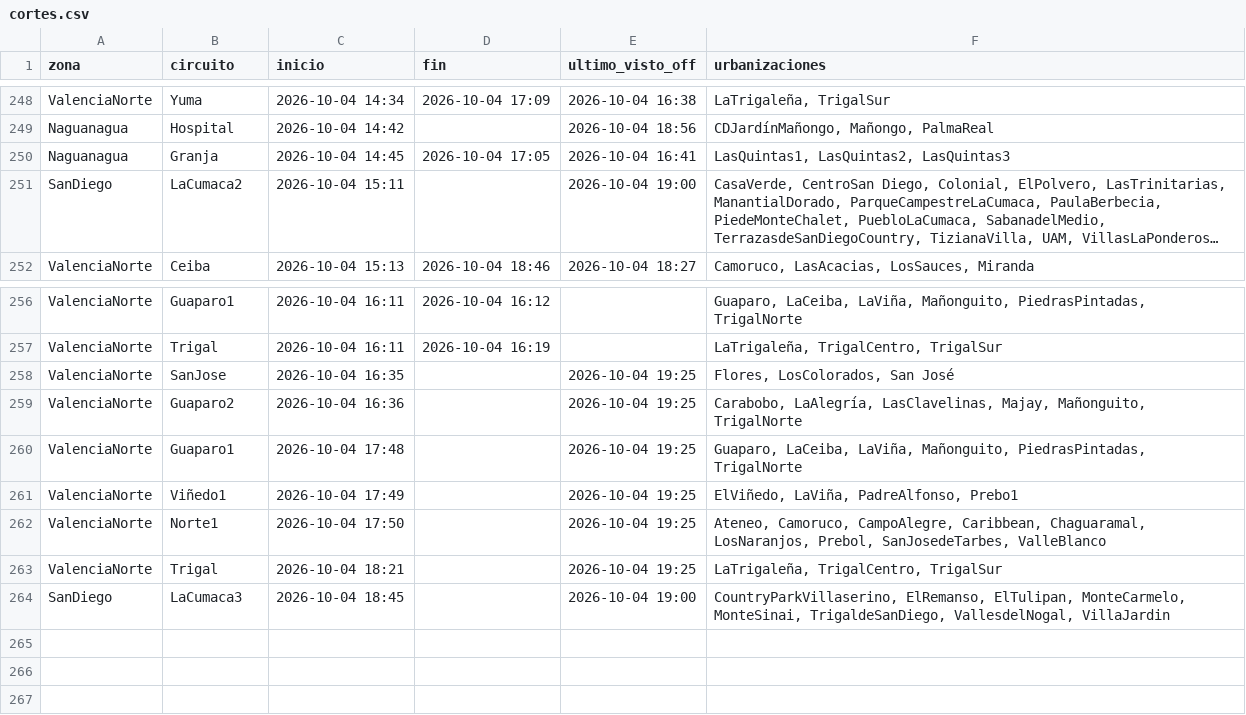
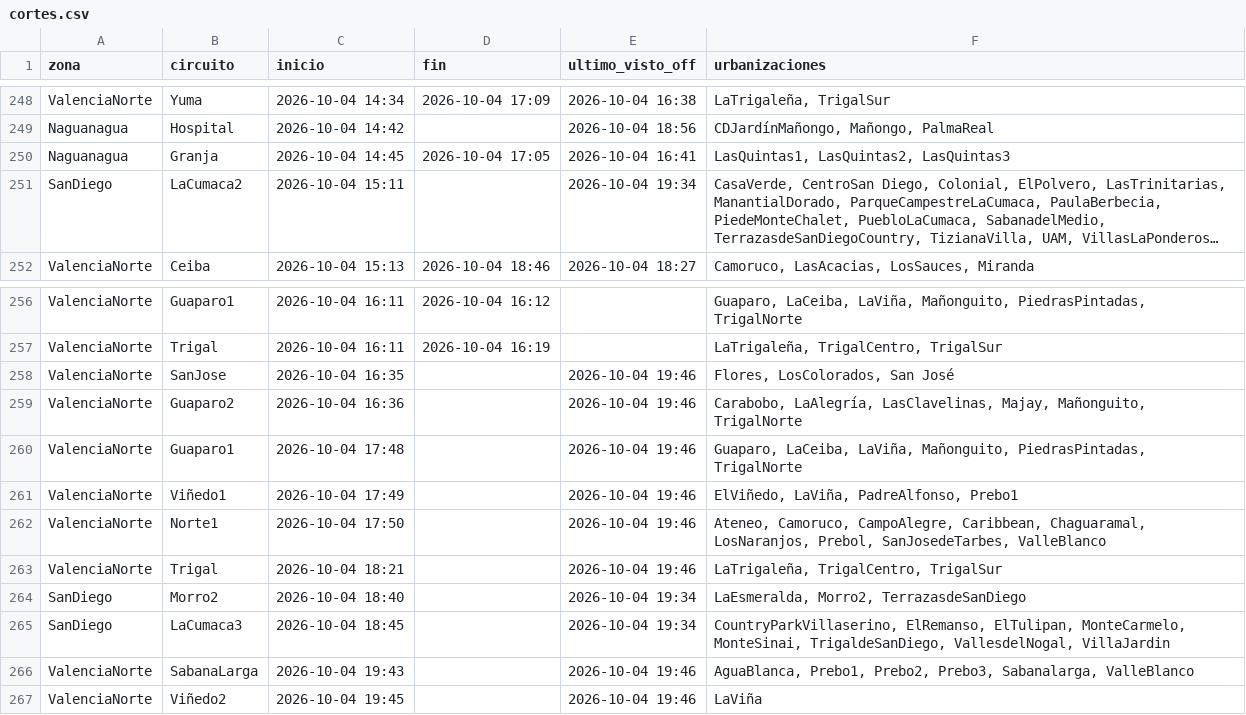
Before and after one commit to ricardotester12-glitch/cortes-luz-valencia, a CSV file: data/cortes.csv, drawn as a sheet; only a part is shown, gaps mark what is left out; long unchanged cells end in …; addresses are those after the commit; the diff names each change by its address in the sheet, - before the commit and + after, or states it on an @@ line.

```diff
--- a/data/cortes.csv
+++ b/data/cortes.csv
-E251 (ultimo_visto_off): 2026-10-04 19:00
+E251 (ultimo_visto_off): 2026-10-04 19:34
-E258:E263 (ultimo_visto_off): 2026-10-04 19:25
+E258:E263 (ultimo_visto_off): 2026-10-04 19:46
+row 264: SanDiego | Morro2 | 2026-10-04 18:40 |  | 2026-10-04 19:34 | LaEsmeralda, Morro2, TerrazasdeSanDiego
-E265 (ultimo_visto_off): 2026-10-04 19:00
+E265 (ultimo_visto_off): 2026-10-04 19:34
+row 266: ValenciaNorte | SabanaLarga | 2026-10-04 19:43 |  | 2026-10-04 19:46 | AguaBlanca, Prebo1, Prebo2, Prebo3, Sabanalarga, ValleBlanco
+row 267: ValenciaNorte | Viñedo2 | 2026-10-04 19:45 |  | 2026-10-04 19:46 | LaViña
```
Also changed, not shown: data/reportes.csv, 1 other file.
